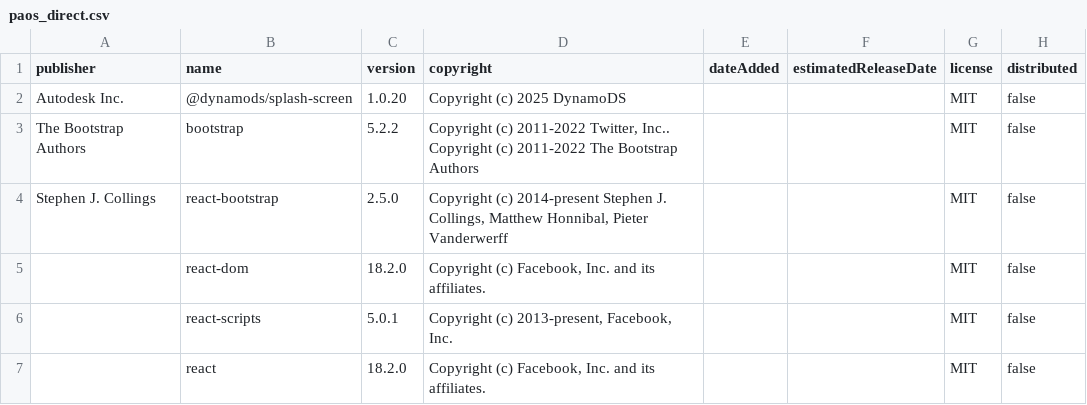
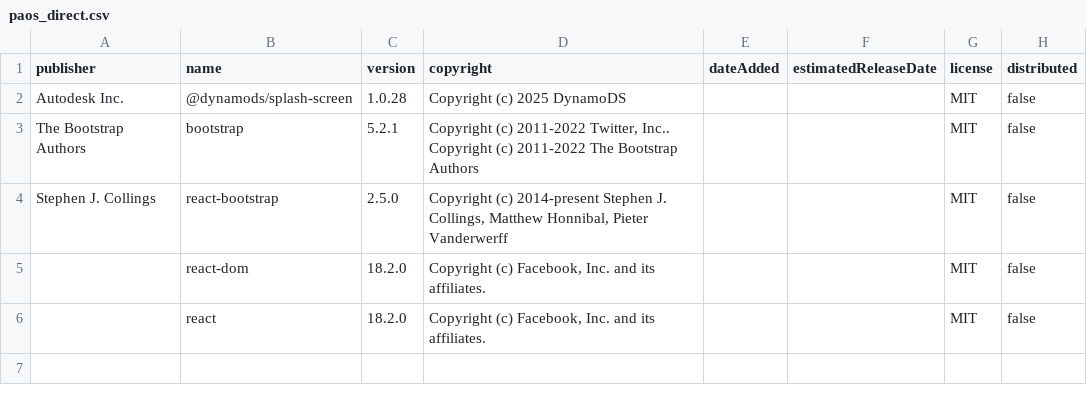
Before and after one commit to DynamoDS/SplashScreen, a CSV file: license_output/paos_direct.csv, drawn as a sheet.

Commit message:
Update version

```diff
--- a/license_output/paos_direct.csv
+++ b/license_output/paos_direct.csv
@@ -1,7 +1,6 @@
 publisher,name,version,copyright,dateAdded,estimatedReleaseDate,license,distributed
-"Autodesk Inc.",@dynamods/splash-screen,"1.0.20","Copyright (c) 2025 DynamoDS","","",MIT,false
-"The Bootstrap Authors",bootstrap,"5.2.2","Copyright (c) 2011-2022 Twitter, Inc.. Copyright (c) 2011-2022 The Bootstrap Authors","","",MIT,false
+"Autodesk Inc.",@dynamods/splash-screen,"1.0.28","Copyright (c) 2025 DynamoDS","","",MIT,false
+"The Bootstrap Authors",bootstrap,"5.2.1","Copyright (c) 2011-2022 Twitter, Inc.. Copyright (c) 2011-2022 The Bootstrap Authors","","",MIT,false
 "Stephen J. Collings",react-bootstrap,"2.5.0","Copyright (c) 2014-present Stephen J. Collings, Matthew Honnibal, Pieter Vanderwerff","","",MIT,false
 "",react-dom,"18.2.0","Copyright (c) Facebook, Inc. and its affiliates.","","",MIT,false
-"",react-scripts,"5.0.1","Copyright (c) 2013-present, Facebook, Inc.","","",MIT,false
 "",react,"18.2.0","Copyright (c) Facebook, Inc. and its affiliates.","","",MIT,false
```
Also changed, not shown: 5 other files.
